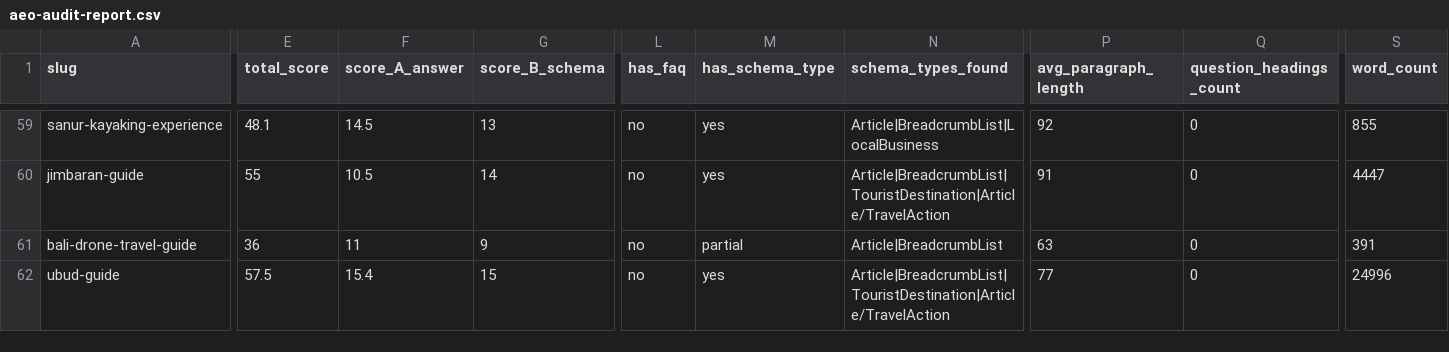
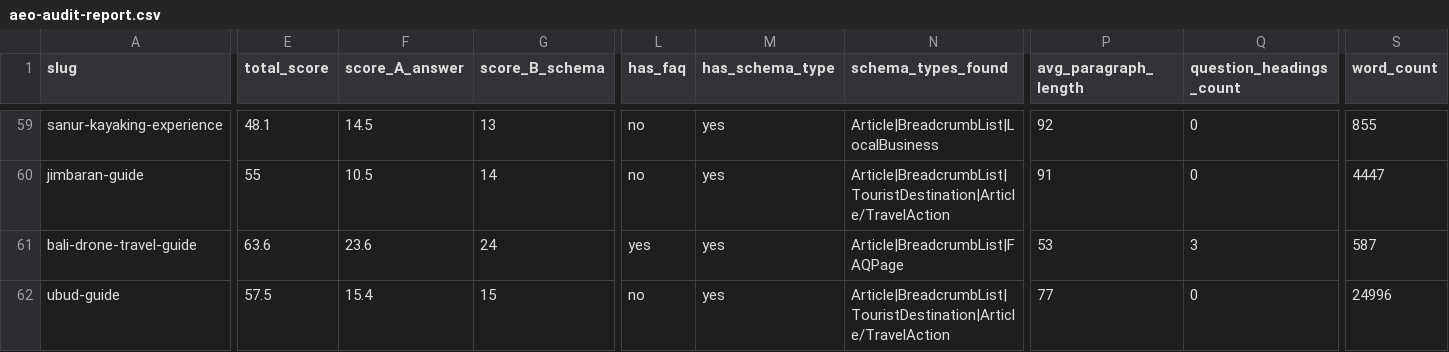
Before and after one commit to otbanha/baligo, a CSV file: aeo-audit-report.csv, drawn as a sheet; only a part is shown, gaps mark what is left out; the diff covers the shown part only; the diff names each change by its address in the sheet, - before the commit and + after, or states it on an @@ line.

```diff
--- a/aeo-audit-report.csv
+++ b/aeo-audit-report.csv
-E61 (total_score): 36
+E61 (total_score): 63.6
-F61 (score_A_answer): 11
+F61 (score_A_answer): 23.6
-G61 (score_B_schema): 9
+G61 (score_B_schema): 24
-L61 (has_faq): no
+L61 (has_faq): yes
-M61 (has_schema_type): partial
+M61 (has_schema_type): yes
-N61 (schema_types_found): Article|BreadcrumbList
+N61 (schema_types_found): Article|BreadcrumbList|FAQPage
-P61 (avg_paragraph_length): 63
+P61 (avg_paragraph_length): 53
-Q61 (question_headings_count): 0
+Q61 (question_headings_count): 3
-S61 (word_count): 391
+S61 (word_count): 587
```
Also changed, not shown: 172 edited cells elsewhere in this file, 28 other files.
